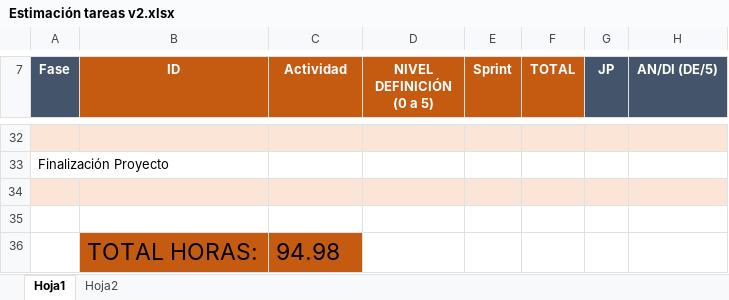
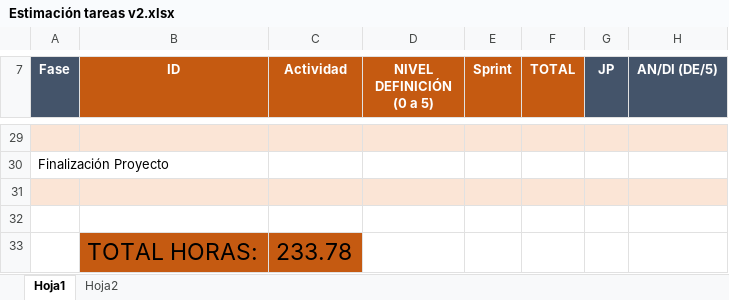
Before and after one commit to victorgv/CleverHelpDesk, an Excel workbook: doc/Estimación tareas v2.xlsx, sheet Hoja1, drawn as a sheet; only a part is shown, gaps mark what is left out; values as stored, in another font and other column widths than the file's, no borders; addresses are those after the commit; the diff covers the shown part only; the diff names each change by its address in the sheet, - before the commit and + after, or states it on an @@ line.

```diff
--- a/doc/Estimación tareas v2.xlsx (sheet Hoja1)
+++ b/doc/Estimación tareas v2.xlsx (sheet Hoja1)
-C33 (Actividad): 94.98
+C33 (Actividad): 233.78
```
Also changed, not shown: 11 added rows, 14 removed rows and 15 edited cells elsewhere in this sheet, formulas that keep their value, 1 other file.
